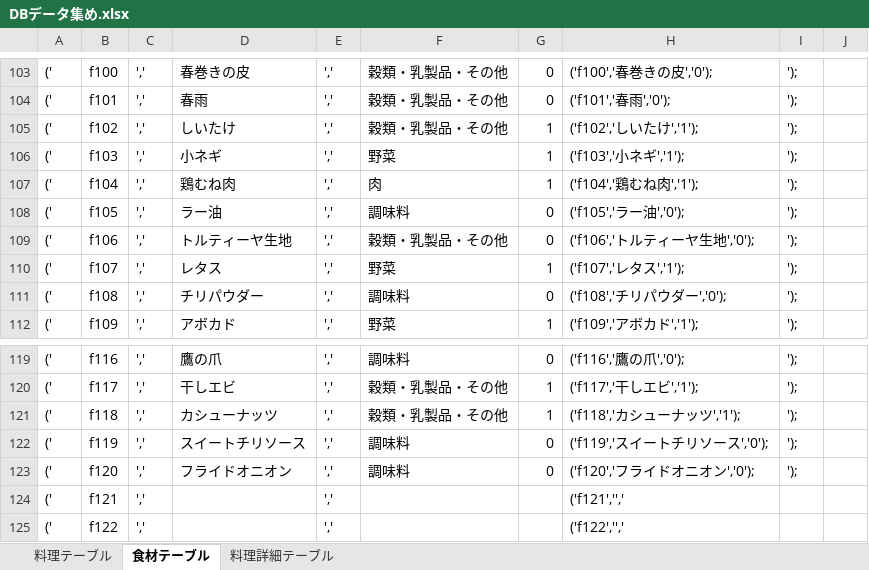
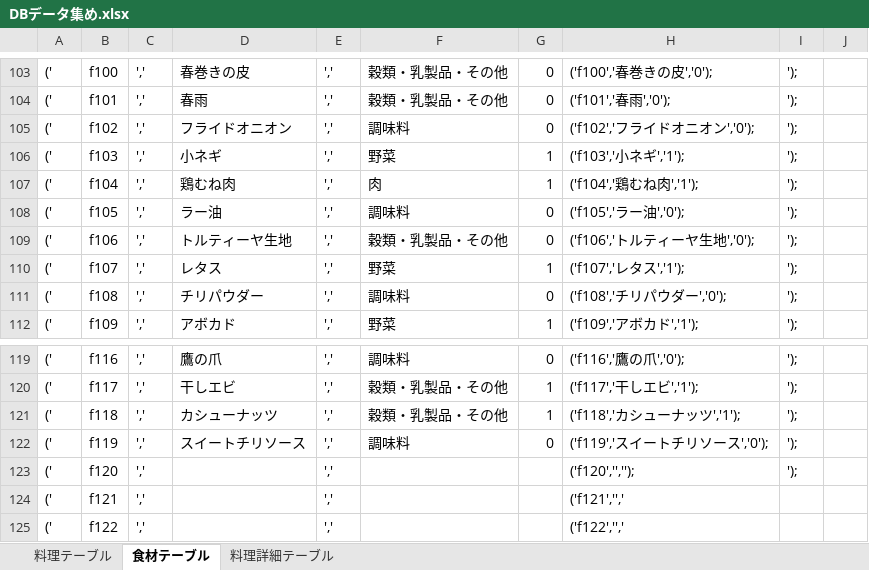
Before and after one commit to DOJO-2021/D-5, an Excel workbook: documents/DBデータ集め.xlsx, sheet 食材テーブル, drawn as a sheet; only a part is shown, gaps mark what is left out; values as stored, in another font and other column widths than the file's, no borders; the diff names each change by its address in the sheet, - before the commit and + after, or states it on an @@ line.

```diff
--- a/documents/DBデータ集め.xlsx (sheet 食材テーブル)
+++ b/documents/DBデータ集め.xlsx (sheet 食材テーブル)
-D105: しいたけ
+D105: フライドオニオン
-F105: 穀類・乳製品・その他
+F105: 調味料
-G105: 1
+G105: 0
-H105: ('f102','しいたけ','1');
+H105: ('f102','フライドオニオン','0');
-D123: フライドオニオン
+D123: (empty)
-F123: 調味料
+F123: (empty)
-G123: 0
+G123: (empty)
-H123: ('f120','フライドオニオン','0');
+H123: ('f120','','');
```
Also changed, not shown: sheet 料理詳細テーブル.
